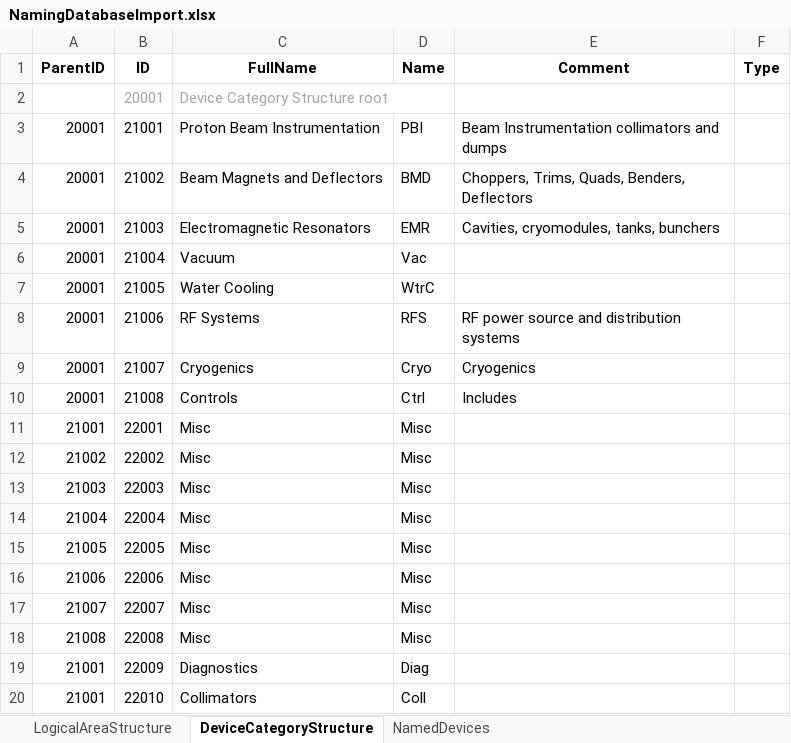
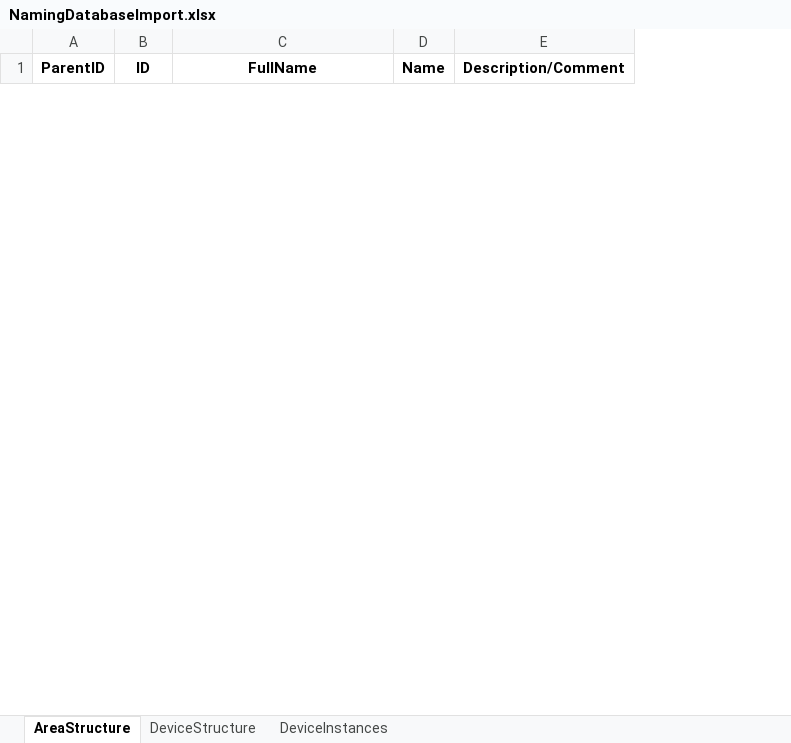
Before and after one commit to lnls-dig/naming-convention-tool, an Excel workbook: NamingConventionTool/src/main/java/org/openepics/names/services/NamingDatabaseImport.xlsx, sheet AreaStructure, drawn as a sheet; only a part is shown; values as stored, in another font and other column widths than the file's, no borders; removed rows and columns are numbered as before the commit, all else as after; the diff covers the shown part only; the diff names each change by its address in the sheet, - before the commit and + after, or states it on an @@ line.

```diff
--- a/NamingConventionTool/src/main/java/org/openepics/names/services/NamingDatabaseImport.xlsx (sheet AreaStructure)
+++ b/NamingConventionTool/src/main/java/org/openepics/names/services/NamingDatabaseImport.xlsx (sheet AreaStructure)
-sheet tab: LogicalAreaStructure
+sheet tab: DeviceInstances
-sheet tab: DeviceCategoryStructure
+sheet tab: AreaStructure
-sheet tab: NamedDevices
+sheet tab: DeviceStructure
@@ sheet tab order changed: AreaStructure | DeviceStructure | DeviceInstances @@
-column E (Comment), empty
-column F (Type), empty
+column E (Description/Comment), empty
-row 2:  | 20001 | Device Category Structure root
-row 3: 20001 | 21001 | Proton Beam Instrumentation | PBI | Beam Instrumentation collimators and dumps
-row 4: 20001 | 21002 | Beam Magnets and Deflectors | BMD | Choppers, Trims, Quads, Benders, Deflectors
-row 5: 20001 | 21003 | Electromagnetic Resonators | EMR | Cavities, cryomodules, tanks, bunchers
-row 6: 20001 | 21004 | Vacuum | Vac
-row 7: 20001 | 21005 | Water Cooling | WtrC
-row 8: 20001 | 21006 | RF Systems | RFS | RF power source and distribution systems
-row 9: 20001 | 21007 | Cryogenics | Cryo | Cryogenics
-row 10: 20001 | 21008 | Controls | Ctrl | Includes
-row 11: 21001 | 22001 | Misc | Misc
-row 12: 21002 | 22002 | Misc | Misc
-row 13: 21003 | 22003 | Misc | Misc
-row 14: 21004 | 22004 | Misc | Misc
-row 15: 21005 | 22005 | Misc | Misc
-row 16: 21006 | 22006 | Misc | Misc
-row 17: 21007 | 22007 | Misc | Misc
-row 18: 21008 | 22008 | Misc | Misc
-row 19: 21001 | 22009 | Diagnostics | Diag
-row 20: 21001 | 22010 | Collimators | Coll
```
Also changed, not shown: 4 added rows and 145 removed rows elsewhere in this sheet, sheet DeviceStructure, sheet DeviceInstances, NamingConventionTool/src/main/java/org/openepics/names/ui/devices/NamingImportTemplate.xlsx, 1 other file.
